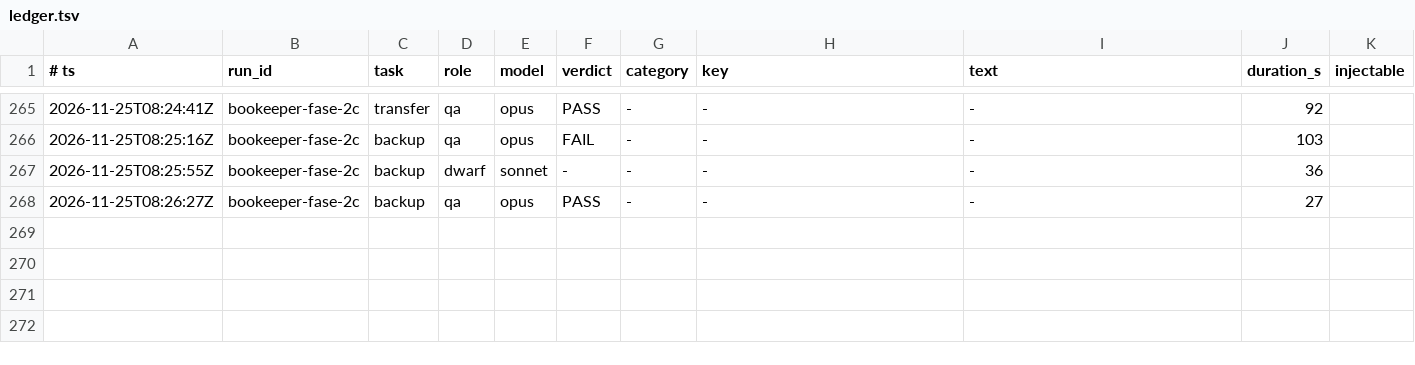
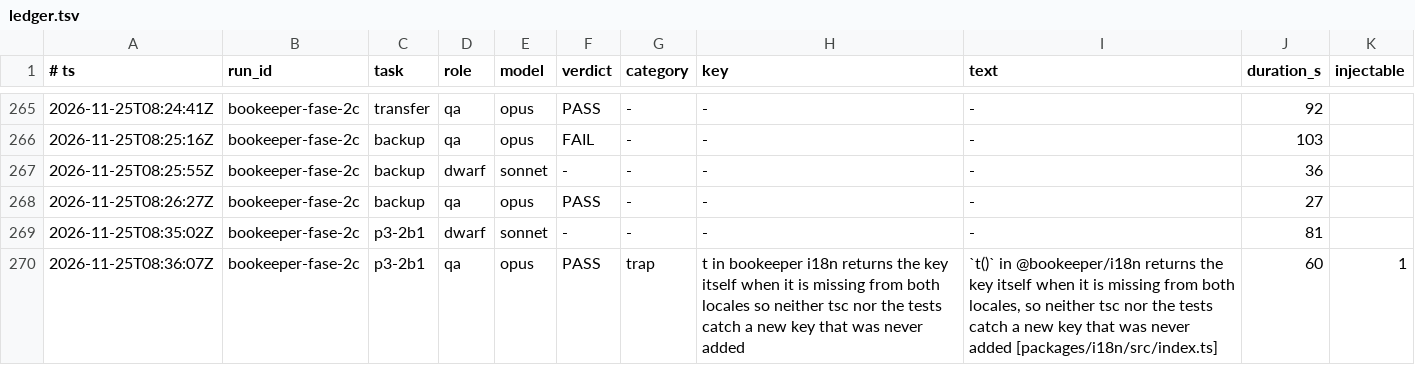
Before and after one commit to Bardugo624/Bookeeper-Neo, a TSV file: .forge/ledger.tsv, drawn as a sheet; only a part is shown, gaps mark what is left out.

```diff
--- a/.forge/ledger.tsv
+++ b/.forge/ledger.tsv
@@ -268 +268,3 @@
 2026-11-25T08:26:27Z	bookeeper-fase-2c	backup	qa	opus	PASS	-	-	-	27
+2026-11-25T08:35:02Z	bookeeper-fase-2c	p3-2b1	dwarf	sonnet	-	-	-	-	81
+2026-11-25T08:36:07Z	bookeeper-fase-2c	p3-2b1	qa	opus	PASS	trap	t in bookeeper i18n returns the key itself when it is missing from both locales so neither tsc nor the tests catch a new key that was never added	`t()` in @bookeeper/i18n returns the key itself when it is missing from both locales, so neither tsc nor the tests catch a new key that was never added [packages/i18n/src/index.ts]	60	1
```
Also changed, not shown: 1 other file.
